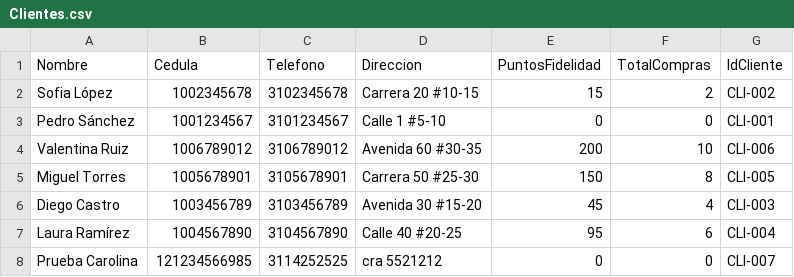
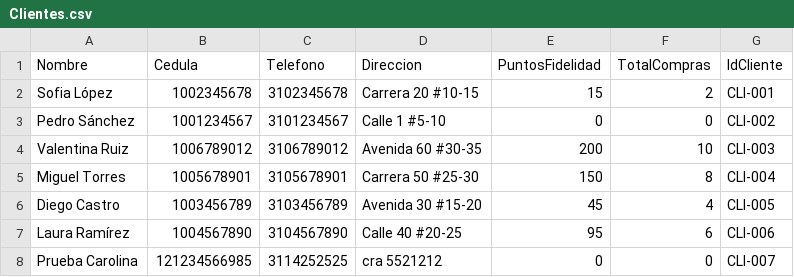
Before and after one commit to CaroDZA/CS1_TiendaTech_CodeEnPa-ales, a CSV file: Clientes.csv, drawn as a sheet; the diff names each change by its address in the sheet, - before the commit and + after, or states it on an @@ line.

```diff
--- a/Clientes.csv
+++ b/Clientes.csv
-G2 (IdCliente): CLI-002
+G2 (IdCliente): CLI-001
-G3 (IdCliente): CLI-001
+G3 (IdCliente): CLI-002
-G4 (IdCliente): CLI-006
+G4 (IdCliente): CLI-003
-G5 (IdCliente): CLI-005
+G5 (IdCliente): CLI-004
-G6 (IdCliente): CLI-003
+G6 (IdCliente): CLI-005
-G7 (IdCliente): CLI-004
+G7 (IdCliente): CLI-006
```
Also changed, not shown: Productos.csv, 16 other files.
